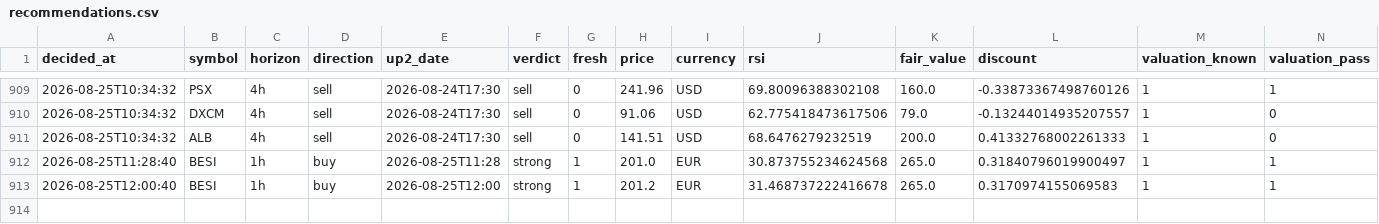
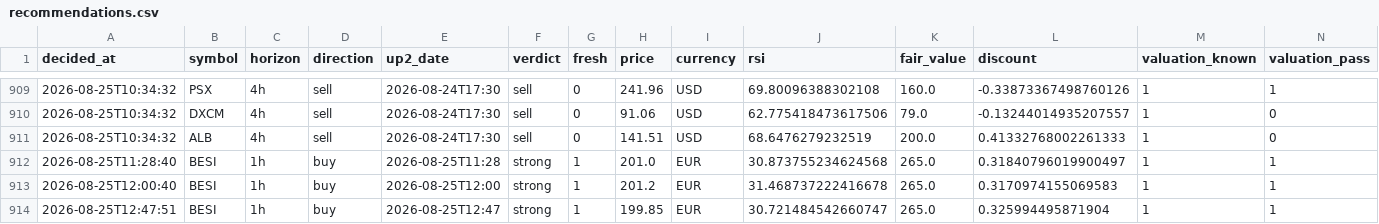
Before and after one commit to Bas-de-G/stock_rsi_screener, a CSV file: recommendations.csv, drawn as a sheet; only a part is shown, gaps mark what is left out; rows hold the shown columns only; the diff names each change by its address in the sheet, - before the commit and + after, or states it on an @@ line.

```diff
--- a/recommendations.csv
+++ b/recommendations.csv
+row 914: 2026-08-25T12:47:51 | BESI | 1h | buy | 2026-08-25T12:47 | strong | 1 | 199.85 | EUR | 30.721484542660747 | 265.0 | 0.325994495871904 | 1 | 1
```
